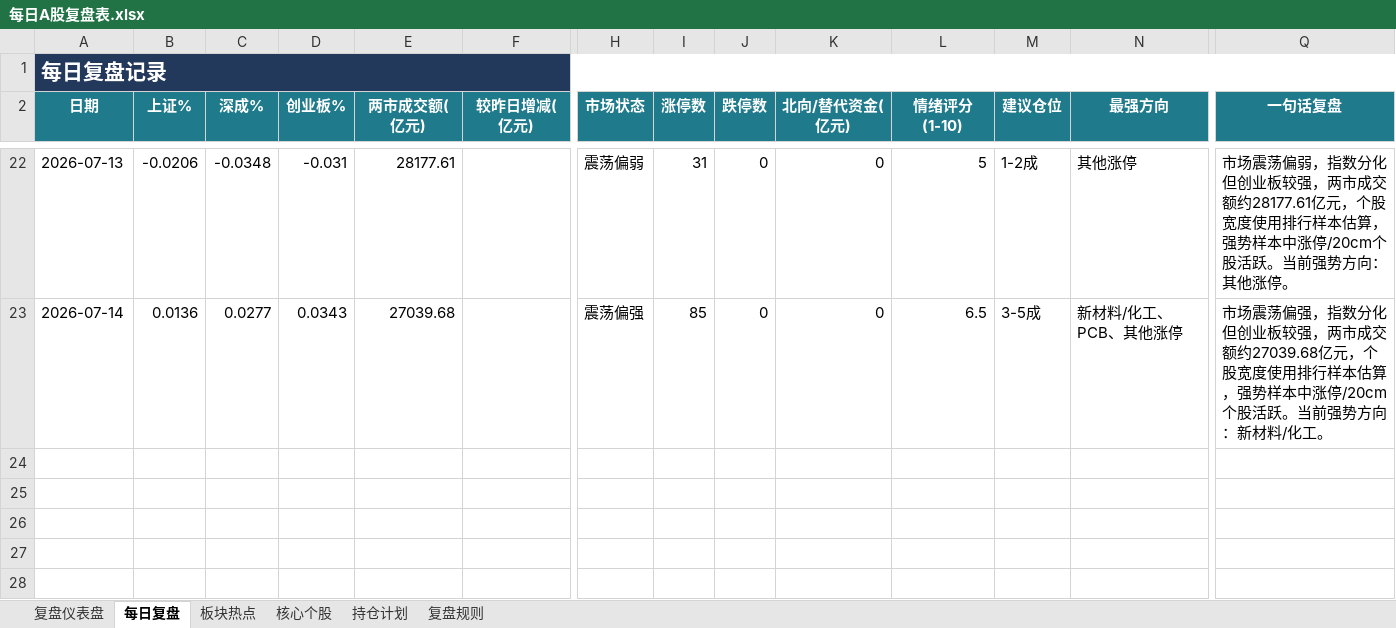
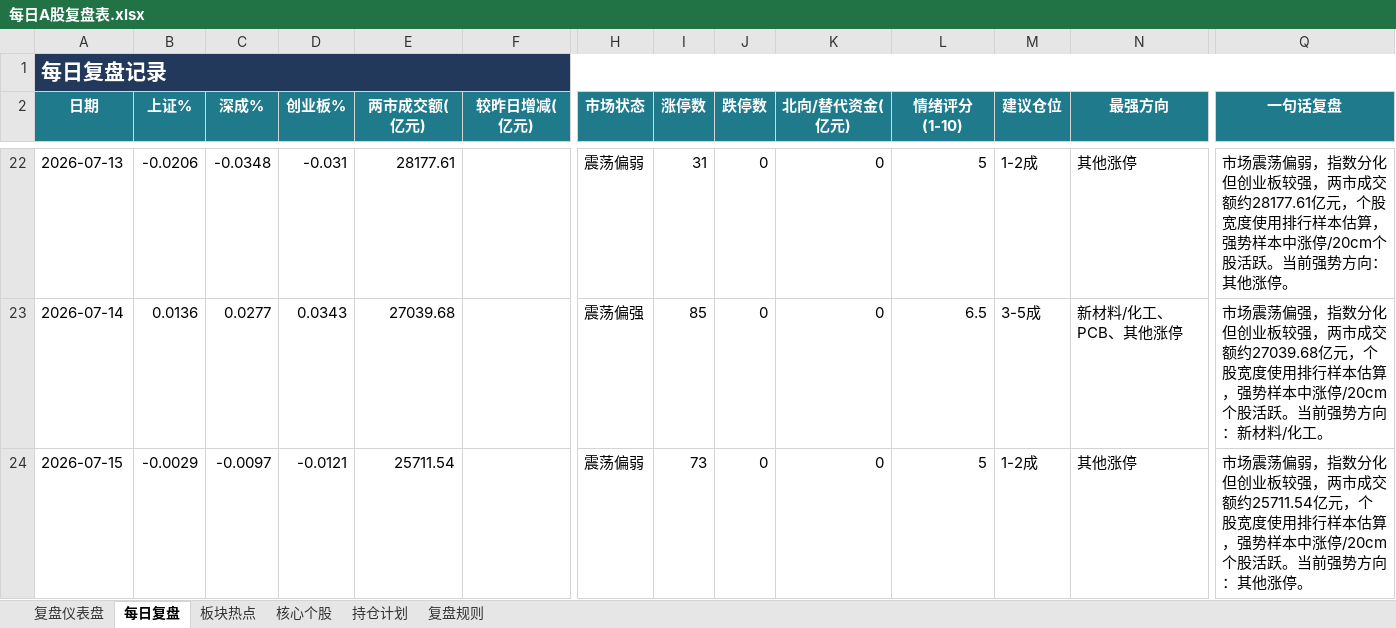
Before and after one commit to Toristricky/a-share-daily-review, an Excel workbook: 每日A股复盘表.xlsx, sheet 每日复盘, drawn as a sheet; only a part is shown, gaps mark what is left out; values as stored, in another font and other column widths than the file's, no borders; rows hold the shown columns only; the diff names each change by its address in the sheet, - before the commit and + after, or states it on an @@ line.

```diff
--- a/每日A股复盘表.xlsx (sheet 每日复盘)
+++ b/每日A股复盘表.xlsx (sheet 每日复盘)
+row 24: 2026-07-15 | -0.0029 | -0.0097 | -0.0121 | 25711.54 |  | 震荡偏弱 | 73 | 0 | 0 | 5 | 1-2成 | 其他涨停 | 市场震荡偏弱，指数分化但创业板较强，两市成交额约25711.54亿元，个股宽度使用排行样本估算，强势样本中涨停/20cm个股活跃。当前强势方向：其他涨停。
```
Also changed, not shown: 3 other files.
